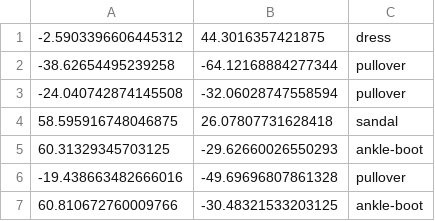
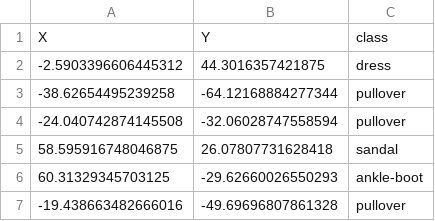
Before and after one commit to yunwilliamyu/SlowMoMan, a CSV file: examples/fashion-mnist/fashion-mnist-2Dtsne.csv, drawn as a sheet; only a part is shown; the shorter side is filled out with more unchanged rows.

```diff
--- a/examples/fashion-mnist/fashion-mnist-2Dtsne.csv
+++ b/examples/fashion-mnist/fashion-mnist-2Dtsne.csv
@@ -1 +1,2 @@
+X, Y, class
 -2.5903396606445312, 44.3016357421875,dress
```
Also changed, not shown: examples/human-microbiome/human-microbiome-project-2Dtsne.csv, examples/swissroll/swissroll-2Dtsne.csv, 3 other files.
